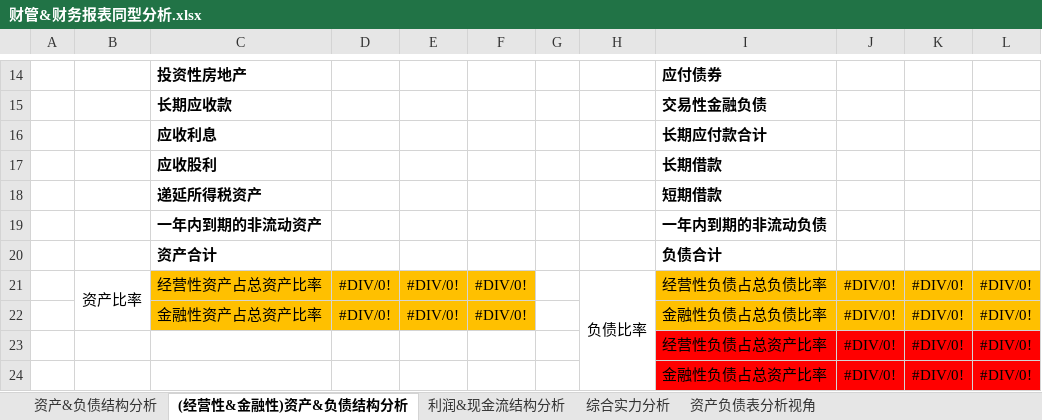
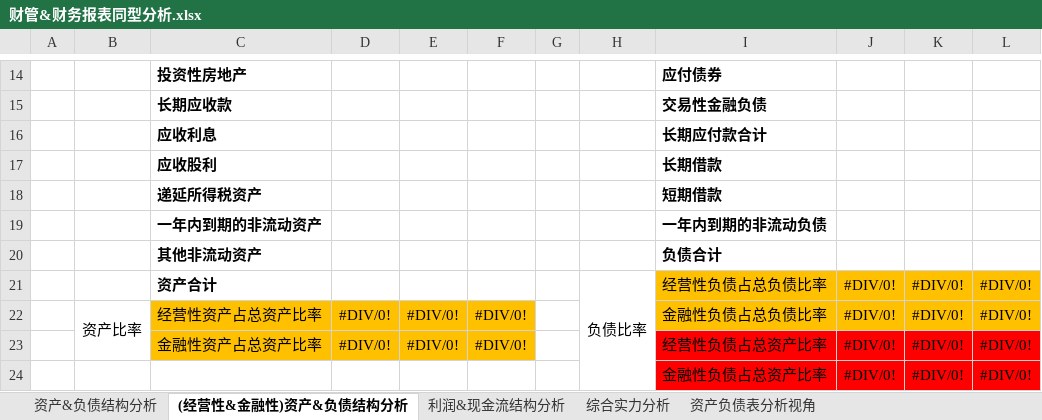
Before and after one commit to kevinwangl/private_data, an Excel workbook: funds/stocks/财管&财务报表同型分析.xlsx, sheet (经营性&金融性)资产&负债结构分析, drawn as a sheet; only a part is shown, gaps mark what is left out; values as stored, in another font and other column widths than the file's, no borders; removed rows and columns are numbered as before the commit, all else as after; the diff names each change by its address in the sheet, - before the commit and + after, or states it on an @@ line.

```diff
--- a/funds/stocks/财管&财务报表同型分析.xlsx (sheet (经营性&金融性)资产&负债结构分析)
+++ b/funds/stocks/财管&财务报表同型分析.xlsx (sheet (经营性&金融性)资产&负债结构分析)
+row 20:  |  | 其他非流动资产 |  |  |  |  |  | 负债合计
-H21: (empty)
+H21: 负债比率
+H21:H24 merged
-I21: 负债合计
+I21: 经营性负债占总负债比率
-I21:L21 fill: none
+I21:L21 fill: #FFC000
-I21 bold: on
+I21 bold: off
-J21: (empty)
+J21: #DIV/0!
-K21: (empty)
+K21: #DIV/0!
-L21: (empty)
+L21: #DIV/0!
-H22: 负债比率
+H22: (empty)
-H21:H24 merged
-I22: 经营性负债占总负债比率
+I22: 金融性负债占总负债比率
-I23: 金融性负债占总负债比率
+I23: 经营性负债占总资产比率
-I23:L23 fill: #FFC000
+I23:L23 fill: #FF0000
-row 23:  |  |  |  |  |  |  |  | 经营性负债占总资产比率 | #DIV/0! | #DIV/0! | #DIV/0!
```
Also changed, not shown: sheet 资产&负债结构分析, formulas that keep their value, 3 other files.
